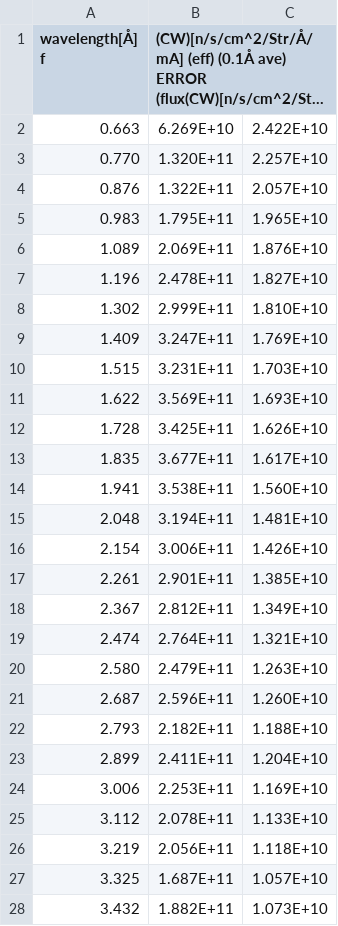
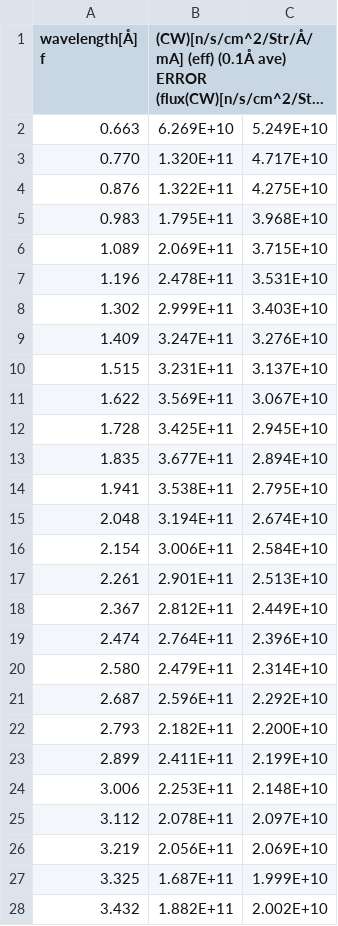
Before and after one commit to sellitforcache/nim-brightness, a CSV file: brightness_measurement_corrected2.csv, drawn as a sheet; only a part is shown; long unchanged cells end in …; the diff covers the shown part only; the diff names each change by its address in the sheet, - before the commit and + after, or states it on an @@ line.

```diff
--- a/brightness_measurement_corrected2.csv
+++ b/brightness_measurement_corrected2.csv
-C2: 2.422E+10
+C2: 5.249E+10
-C3: 2.257E+10
+C3: 4.717E+10
-C4: 2.057E+10
+C4: 4.275E+10
-C5: 1.965E+10
+C5: 3.968E+10
-C6: 1.876E+10
+C6: 3.715E+10
-C7: 1.827E+10
+C7: 3.531E+10
-C8: 1.810E+10
+C8: 3.403E+10
-C9: 1.769E+10
+C9: 3.276E+10
-C10: 1.703E+10
+C10: 3.137E+10
-C11: 1.693E+10
+C11: 3.067E+10
-C12: 1.626E+10
+C12: 2.945E+10
-C13: 1.617E+10
+C13: 2.894E+10
-C14: 1.560E+10
+C14: 2.795E+10
-C15: 1.481E+10
+C15: 2.674E+10
-C16: 1.426E+10
+C16: 2.584E+10
-C17: 1.385E+10
+C17: 2.513E+10
-C18: 1.349E+10
+C18: 2.449E+10
-C19: 1.321E+10
+C19: 2.396E+10
-C20: 1.263E+10
+C20: 2.314E+10
-C21: 1.260E+10
+C21: 2.292E+10
-C22: 1.188E+10
+C22: 2.200E+10
-C23: 1.204E+10
+C23: 2.199E+10
-C24: 1.169E+10
+C24: 2.148E+10
-C25: 1.133E+10
+C25: 2.097E+10
-C26: 1.118E+10
+C26: 2.069E+10
-C27: 1.057E+10
+C27: 1.999E+10
-C28: 1.073E+10
+C28: 2.002E+10
```
Also changed, not shown: 75 edited cells elsewhere in this file, 2 other files.
